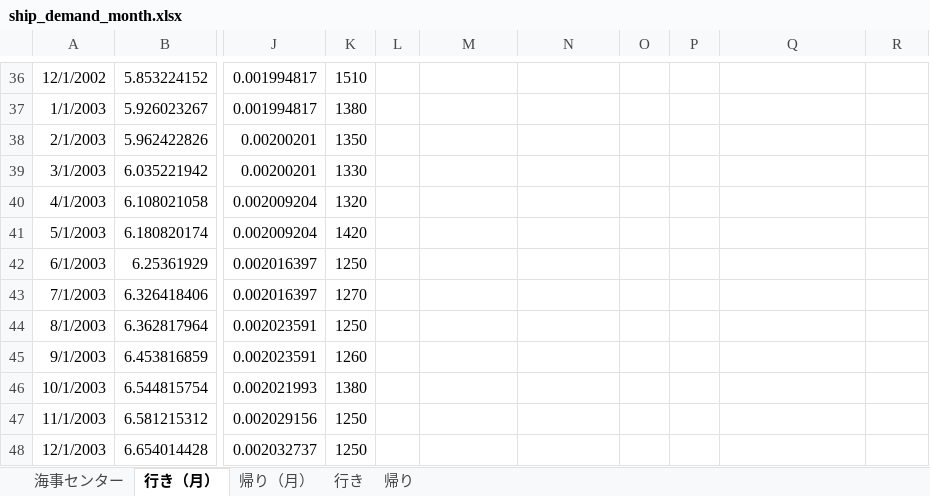
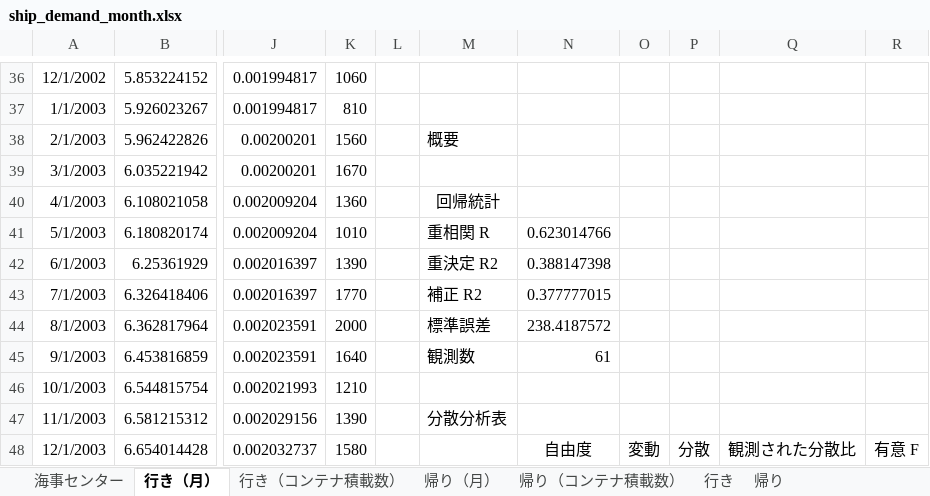
Before and after one commit to YoshinoriOkubo/rule_discovery, an Excel workbook: data/correlation/ship_demand_month.xlsx, sheet 行き（月）, drawn as a sheet; only a part is shown, gaps mark what is left out; values as stored, in another font and other column widths than the file's, no borders; the diff covers the shown part only; the diff names each change by its address in the sheet, - before the commit and + after, or states it on an @@ line.

```diff
--- a/data/correlation/ship_demand_month.xlsx (sheet 行き（月）)
+++ b/data/correlation/ship_demand_month.xlsx (sheet 行き（月）)
+sheet tab: 行き（コンテナ積載数）
+sheet tab: 帰り（コンテナ積載数）
-K36: 1510
+K36: 1060
-K37: 1380
+K37: 810
-K38: 1350
+K38: 1560
-M38: (empty)
+M38: 概要
-K39: 1330
+K39: 1670
-K40: 1320
+K40: 1360
-M40: (empty)
+M40: 回帰統計
-K41: 1420
+K41: 1010
-M41: (empty)
+M41: 重相関 R
-N41: (empty)
+N41: 0.623014766
-K42: 1250
+K42: 1390
-M42: (empty)
+M42: 重決定 R2
-N42: (empty)
+N42: 0.388147398
-K43: 1270
+K43: 1770
-M43: (empty)
+M43: 補正 R2
-N43: (empty)
+N43: 0.377777015
-K44: 1250
+K44: 2000
-M44: (empty)
+M44: 標準誤差
-N44: (empty)
+N44: 238.4187572
-K45: 1260
+K45: 1640
-M45: (empty)
+M45: 観測数
-N45: (empty)
+N45: 61
-K46: 1380
+K46: 1210
-K47: 1250
+K47: 1390
-M47: (empty)
+M47: 分散分析表
-K48: 1250
+K48: 1580
-N48: (empty)
+N48: 自由度
-O48: (empty)
+O48: 変動
-P48: (empty)
+P48: 分散
-Q48: (empty)
+Q48: 観測された分散比
-R48: (empty)
+R48: 有意 F
```
Also changed, not shown: 118 edited cells elsewhere in this sheet, charts or pictures, 3 other files.
